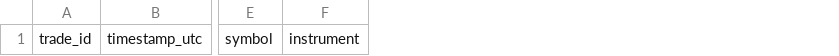
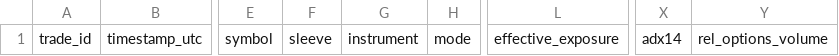
Before and after one commit to mikey342/ai-trading-agent, a CSV file: trade_log.csv, drawn as a sheet; only a part is shown, gaps mark what is left out; the diff names each change by its address in the sheet, - before the commit and + after, or states it on an @@ line.

Commit message:
Replace margin/short-selling with cash-bought 2x ETFs; add short mode
Per user direction: no borrowing and no margin anywhere in the system.
Leveraged and bearish exposure now come exclusively from BUYING 2x ETFs
with cash - SSO/QLD (2x long) and SDS/QID (2x inverse), all verified live
and liquid. Max loss is the amount paid; no margin calls, no forced
liquidation, no borrow cost, no squeeze risk. Margin gates set to
disabled (1.0x) and short selling is forbidden outright.

Adds regime-switched direction: SPY above its SMA(200) -> LONG mode
(stock funnel + optional 2x long ETF); below -> SHORT mode (2x inverse
ETF only). The stock funnel is skipped entirely in SHORT mode, since
single-name bearish bets would need puts and the $300 premium cap at
$10k NAV rarely buys a sensible contract - better to state that plainly
than pretend the path is usable at this account size.

Documents leveraged-ETF volatility decay honestly: these target 2x the
DAILY return and reset daily, so a flat index round-trip still loses
money (+10% then -9.09% -> -1.8%). Verified evidence from the same day:
SSO +47% off its March low while SDS fell -34% and printed a 52-week low.
Hence a 10-day time-stop for the index sleeve vs 20 for stocks, a
max-one-index-position rule, and 2x exposure accounting.

```diff
--- a/trade_log.csv
+++ b/trade_log.csv
+column F, row 1: sleeve
+column H, row 1: mode
+column L, row 1: effective_exposure
+column X, row 1: adx14
+column Y, row 1: rel_options_volume
```
Also changed, not shown: 7 other files.
